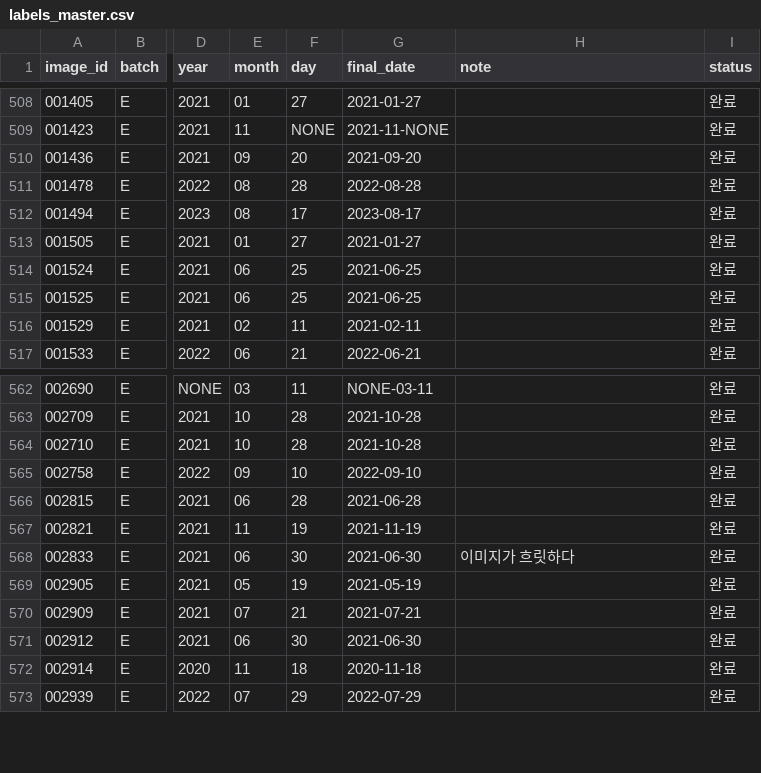
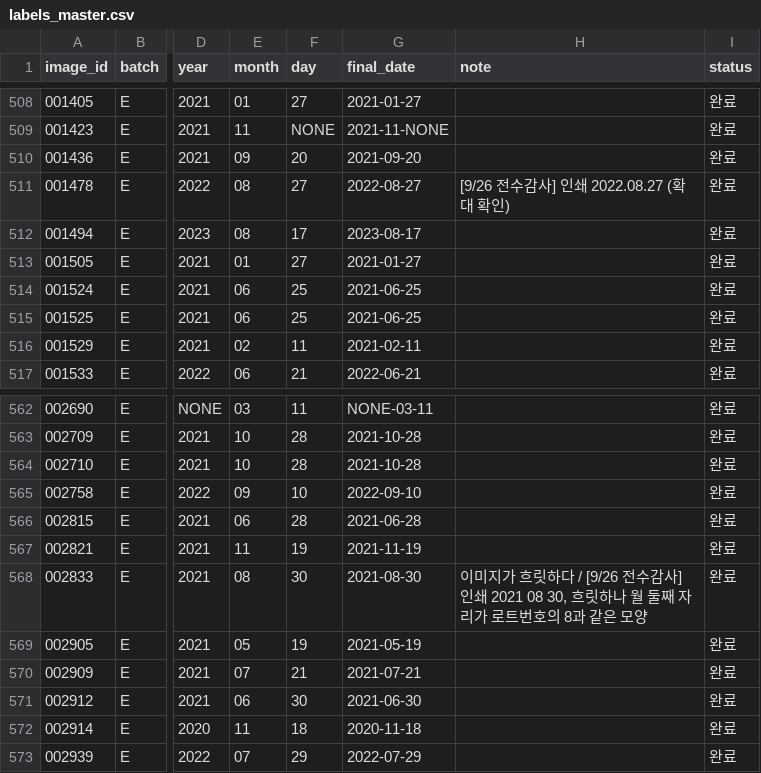
Before and after one commit to 7897nikey/itda3-DAT-UseBy, a CSV file: labels_master.csv, drawn as a sheet; only a part is shown, gaps mark what is left out; the diff covers the shown part only; the diff names each change by its address in the sheet, - before the commit and + after, or states it on an @@ line.

```diff
--- a/labels_master.csv
+++ b/labels_master.csv
-F511 (day): 28
+F511 (day): 27
-G511 (final_date): 2022-08-28
+G511 (final_date): 2022-08-27
-H511 (note): (empty)
+H511 (note): [9/26 전수감사] 인쇄 2022.08.27 (확대 확인)
-E568 (month): 06
+E568 (month): 08
-G568 (final_date): 2021-06-30
+G568 (final_date): 2021-08-30
-H568 (note): 이미지가 흐릿하다
+H568 (note): 이미지가 흐릿하다 / [9/26 전수감사] 인쇄 2021 08 30, 흐릿하나 월 둘째 자리가 로트번호의 8과 같은 모양
```
Also changed, not shown: 19 edited cells elsewhere in this file, splits/holdout_G/labels_GHI_300.csv, splits/holdout_G/labels_GHI_holdout294.csv, 2 other files.
